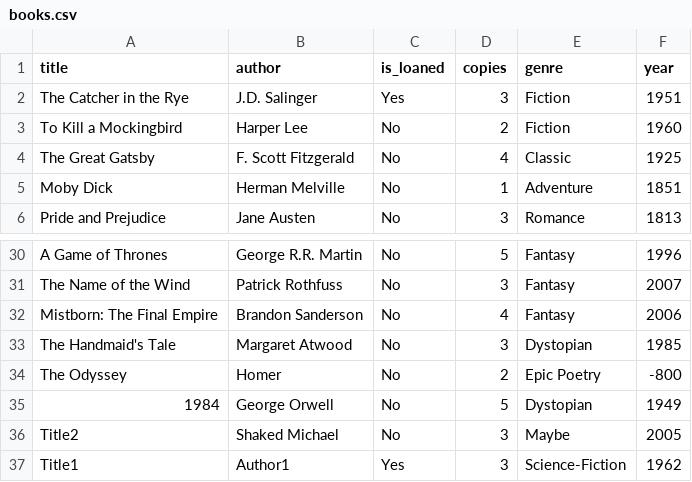
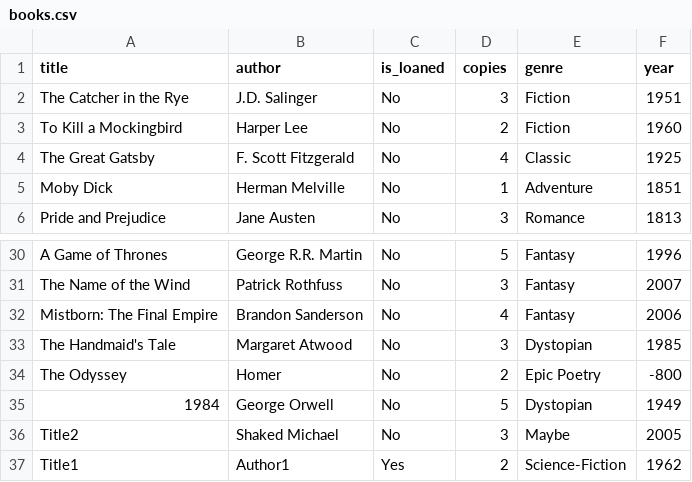
Before and after one commit to DvirBt/OOPEx3, a CSV file: Files/books.csv, drawn as a sheet; only a part is shown, gaps mark what is left out.

```diff
--- a/Files/books.csv
+++ b/Files/books.csv
@@ -1,3 +1,3 @@
 title,author,is_loaned,copies,genre,year
-The Catcher in the Rye,J.D. Salinger,Yes,3,Fiction,1951
+The Catcher in the Rye,J.D. Salinger,No,3,Fiction,1951
 To Kill a Mockingbird,Harper Lee,No,2,Fiction,1960
@@ -36,2 +36,2 @@ The Odyssey,Homer,No,2,Epic Poetry,-800
 Title2,Shaked Michael,No,3,Maybe,2005
-Title1,Author1,Yes,3,Science-Fiction,1962
+Title1,Author1,Yes,2,Science-Fiction,1962
```
Also changed, not shown: 4 other files.
